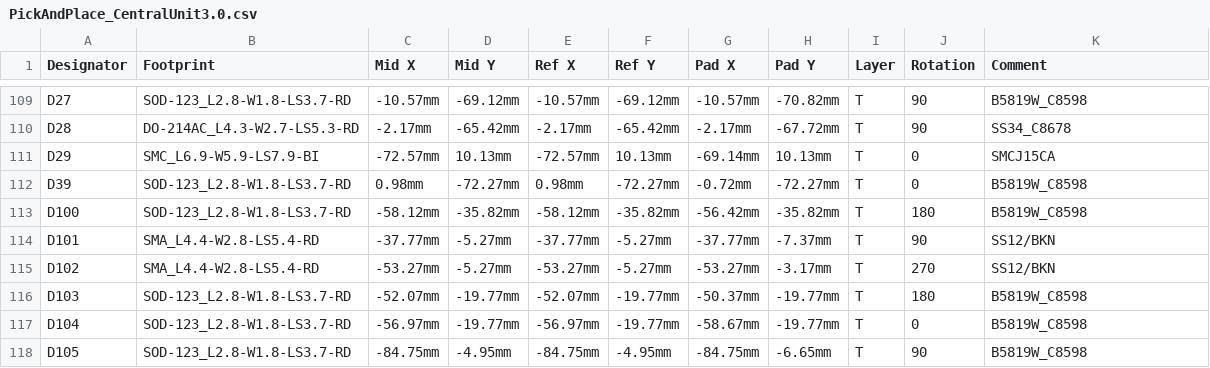
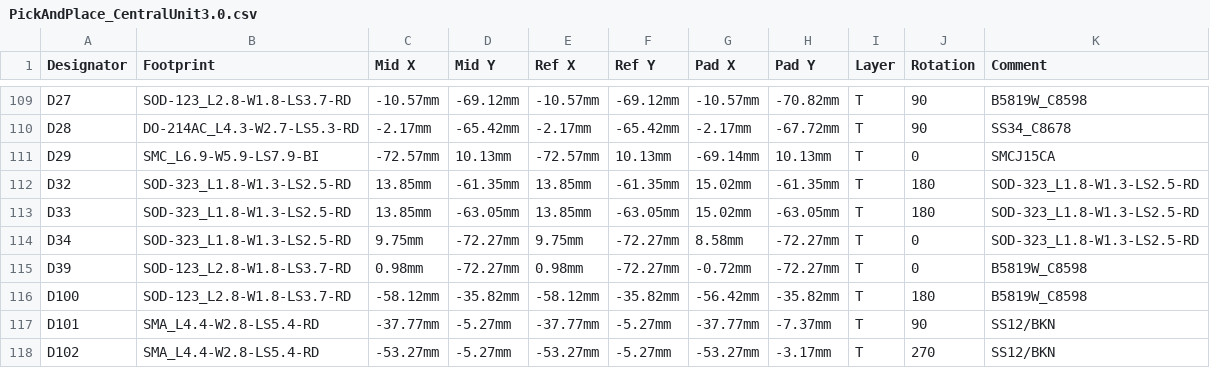
Before and after one commit to GormR/HW_for_AgOpenGPS, a CSV file: central_unit_3.0_Teensy/production_data/PickAndPlace_CentralUnit3.0.csv, drawn as a sheet; only a part is shown, gaps mark what is left out; the shorter side is filled out with more unchanged rows; the diff names each change by its address in the sheet, - before the commit and + after, or states it on an @@ line.

```diff
--- a/central_unit_3.0_Teensy/production_data/PickAndPlace_CentralUnit3.0.csv
+++ b/central_unit_3.0_Teensy/production_data/PickAndPlace_CentralUnit3.0.csv
+row 112: D32 | SOD-323_L1.8-W1.3-LS2.5-RD | 13.85mm | -61.35mm | 13.85mm | -61.35mm | 15.02mm | -61.35mm | T | 180 | SOD-323_L1.8-W1.3-LS2.5-RD
+row 113: D33 | SOD-323_L1.8-W1.3-LS2.5-RD | 13.85mm | -63.05mm | 13.85mm | -63.05mm | 15.02mm | -63.05mm | T | 180 | SOD-323_L1.8-W1.3-LS2.5-RD
+row 114: D34 | SOD-323_L1.8-W1.3-LS2.5-RD | 9.75mm | -72.27mm | 9.75mm | -72.27mm | 8.58mm | -72.27mm | T | 0 | SOD-323_L1.8-W1.3-LS2.5-RD
```
Also changed, not shown: central_unit_3.0_Teensy/production_data/BOM_CentralUnit3.0_modified.csv, 11 other files.
